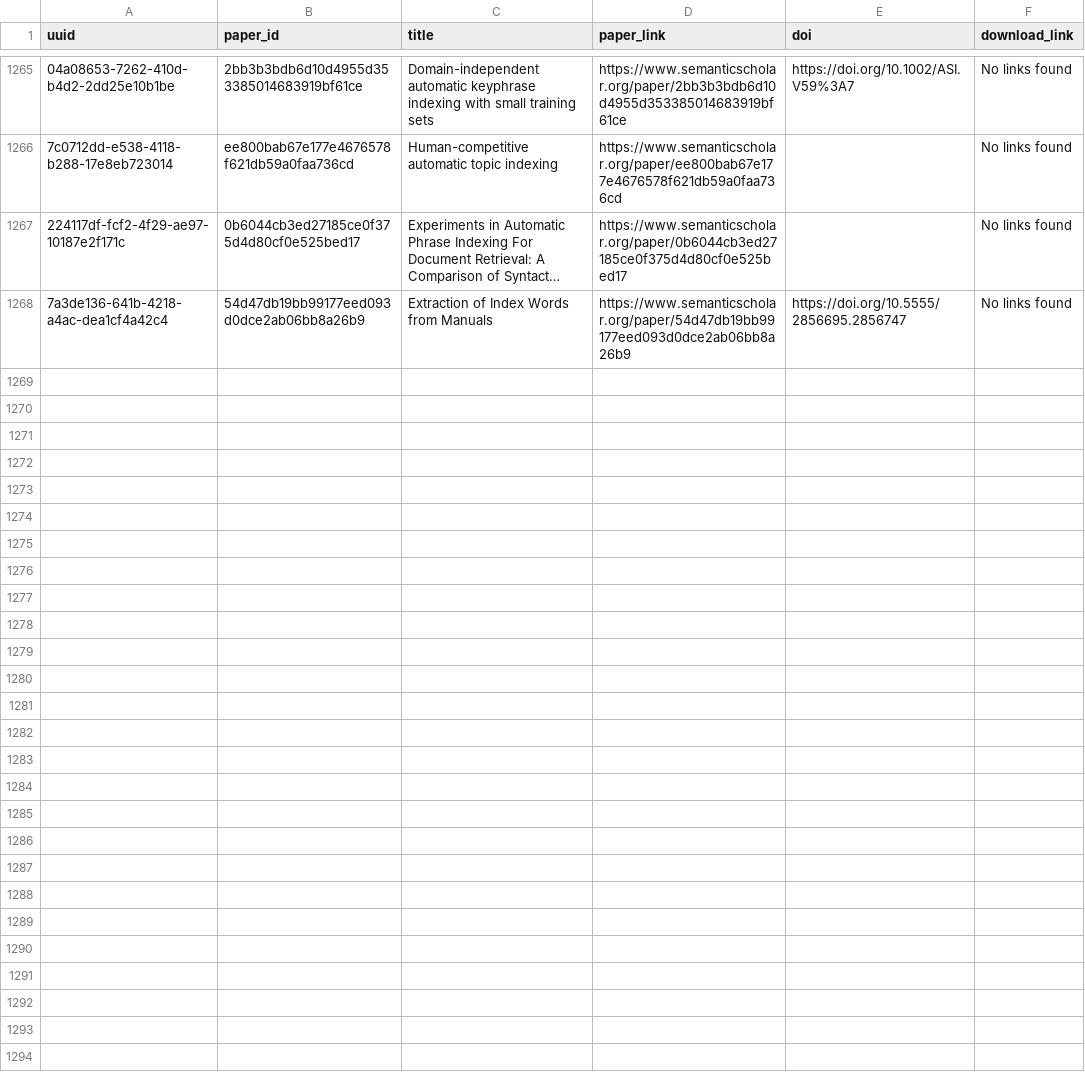
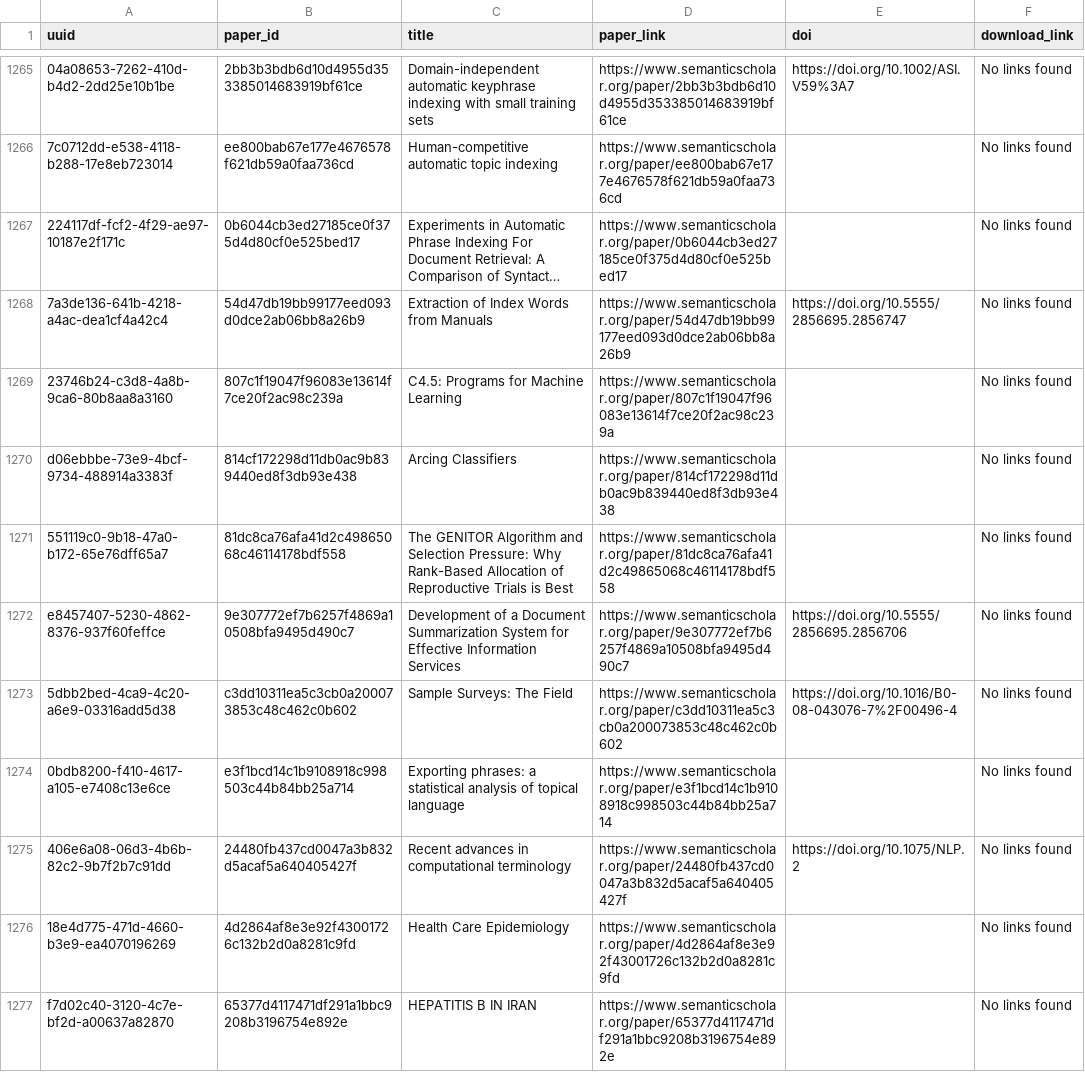
Before and after one commit to dev-SR/research-paper-downloader-pdf, a CSV file: data/info/not_found.csv, drawn as a sheet; only a part is shown, gaps mark what is left out; long unchanged cells end in …; the diff covers the shown part only; the diff names each change by its address in the sheet, - before the commit and + after, or states it on an @@ line.

```diff
--- a/data/info/not_found.csv
+++ b/data/info/not_found.csv
+row 1269: 23746b24-c3d8-4a8b-9ca6-80b8aa8a3160 | 807c1f19047f96083e13614f7ce20f2ac98c239a | C4.5: Programs for Machine Learning | https://www.semanticscholar.org/paper/807c1f19047f96083e13614f7ce20f2ac98c239a |  | No links found
+row 1270: d06ebbbe-73e9-4bcf-9734-488914a3383f | 814cf172298d11db0ac9b839440ed8f3db93e438 | Arcing Classifiers | https://www.semanticscholar.org/paper/814cf172298d11db0ac9b839440ed8f3db93e438 |  | No links found
+row 1271: 551119c0-9b18-47a0-b172-65e76dff65a7 | 81dc8ca76afa41d2c49865068c46114178bdf558 | The GENITOR Algorithm and Selection Pressure: Why Rank-Based Allocation of Reproductive Trials is Best | https://www.semanticscholar.org/paper/81dc8ca76afa41d2c49865068c46114178bdf558 |  | No links found
+row 1272: e8457407-5230-4862-8376-937f60feffce | 9e307772ef7b6257f4869a10508bfa9495d490c7 | Development of a Document Summarization System for Effective Information Services | https://www.semanticscholar.org/paper/9e307772ef7b6257f4869a10508bfa9495d490c7 | https://doi.org/10.5555/2856695.2856706 | No links found
+row 1273: 5dbb2bed-4ca9-4c20-a6e9-03316add5d38 | c3dd10311ea5c3cb0a200073853c48c462c0b602 | Sample Surveys: The Field | https://www.semanticscholar.org/paper/c3dd10311ea5c3cb0a200073853c48c462c0b602 | https://doi.org/10.1016/B0-08-043076-7%2F00496-4 | No links found
+row 1274: 0bdb8200-f410-4617-a105-e7408c13e6ce | e3f1bcd14c1b9108918c998503c44b84bb25a714 | Exporting phrases: a statistical analysis of topical language | https://www.semanticscholar.org/paper/e3f1bcd14c1b9108918c998503c44b84bb25a714 |  | No links found
+row 1275: 406e6a08-06d3-4b6b-82c2-9b7f2b7c91dd | 24480fb437cd0047a3b832d5acaf5a640405427f | Recent advances in computational terminology | https://www.semanticscholar.org/paper/24480fb437cd0047a3b832d5acaf5a640405427f | https://doi.org/10.1075/NLP.2 | No links found
+row 1276: 18e4d775-471d-4660-b3e9-ea4070196269 | 4d2864af8e3e92f43001726c132b2d0a8281c9fd | Health Care Epidemiology | https://www.semanticscholar.org/paper/4d2864af8e3e92f43001726c132b2d0a8281c9fd |  | No links found
+row 1277: f7d02c40-3120-4c7e-bf2d-a00637a82870 | 65377d4117471df291a1bbc9208b3196754e892e | HEPATITIS B IN IRAN | https://www.semanticscholar.org/paper/65377d4117471df291a1bbc9208b3196754e892e |  | No links found
```
Also changed, not shown: 8 added rows elsewhere in this file, data/info/done.csv, 1 other file.
